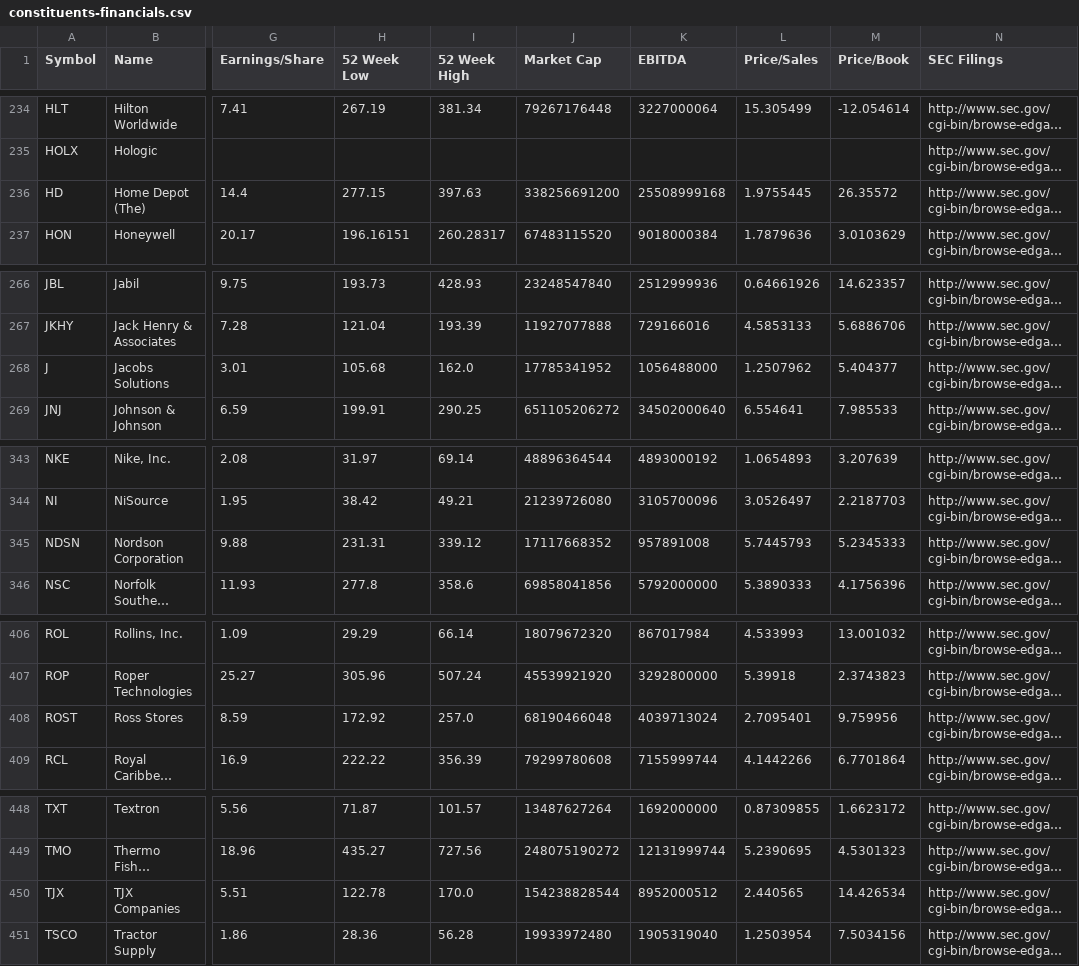
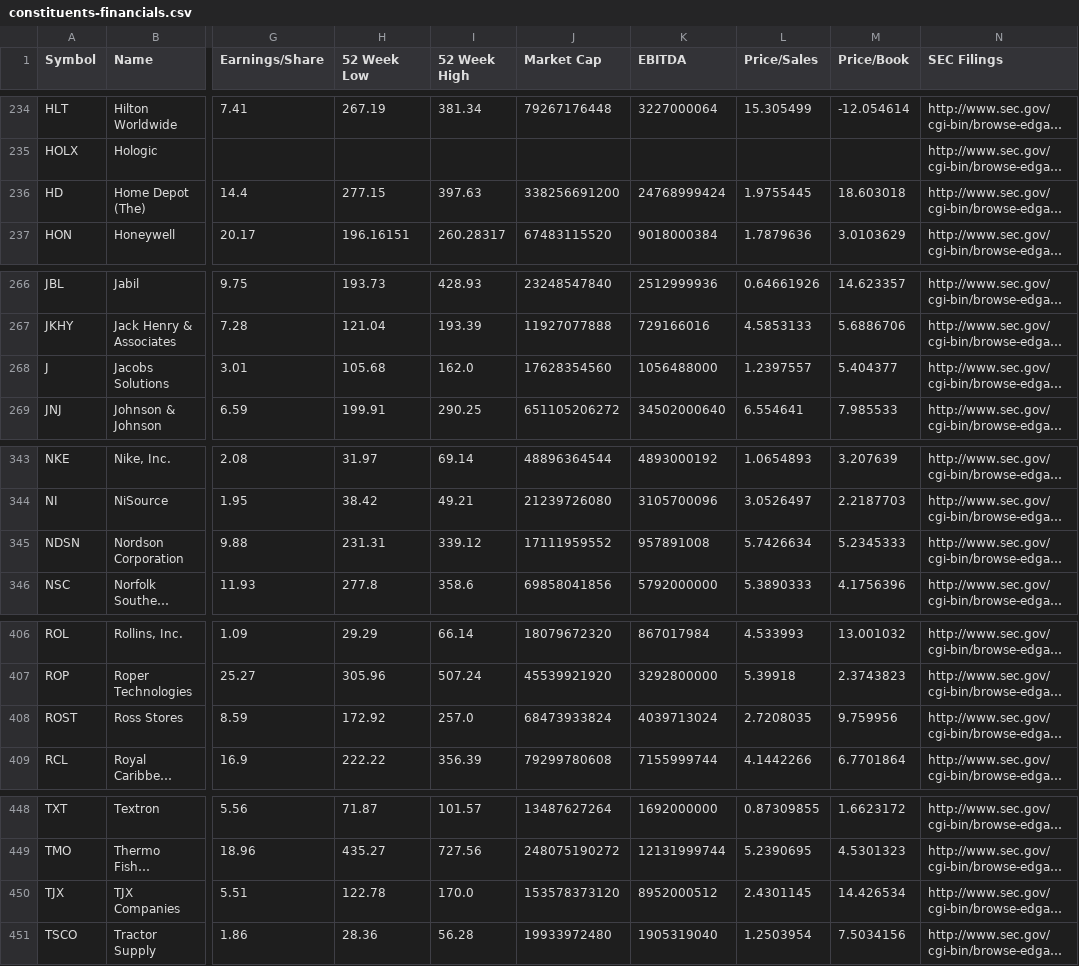
Before and after one commit to datasets/s-and-p-500-companies-financials, a CSV file: data/constituents-financials.csv, drawn as a sheet; only a part is shown, gaps mark what is left out; long unchanged cells end in …; the diff covers the shown part only; the diff names each change by its address in the sheet, - before the commit and + after, or states it on an @@ line.

```diff
--- a/data/constituents-financials.csv
+++ b/data/constituents-financials.csv
-K236 (EBITDA): 25508999168
+K236 (EBITDA): 24768999424
-M236 (Price/Book): 26.35572
+M236 (Price/Book): 18.603018
-J268 (Market Cap): 17785341952
+J268 (Market Cap): 17628354560
-L268 (Price/Sales): 1.2507962
+L268 (Price/Sales): 1.2397557
-J345 (Market Cap): 17117668352
+J345 (Market Cap): 17111959552
-L345 (Price/Sales): 5.7445793
+L345 (Price/Sales): 5.7426634
-J408 (Market Cap): 68190466048
+J408 (Market Cap): 68473933824
-L408 (Price/Sales): 2.7095401
+L408 (Price/Sales): 2.7208035
-J450 (Market Cap): 154238828544
+J450 (Market Cap): 153578373120
-L450 (Price/Sales): 2.440565
+L450 (Price/Sales): 2.4301145
```
Also changed, not shown: 17 edited cells elsewhere in this file, data/scatter-data.csv.
